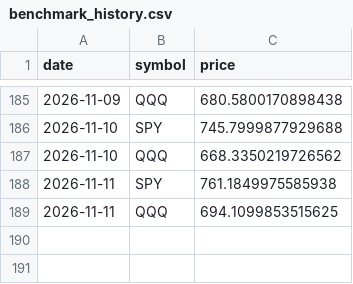
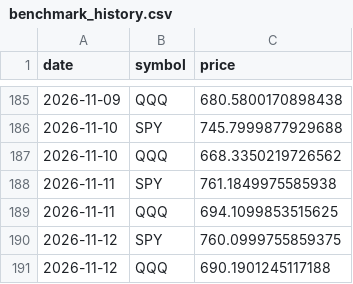
Before and after one commit to pradnyaw25/ai-portfolio-manager, a CSV file: data/benchmark_history.csv, drawn as a sheet; only a part is shown, gaps mark what is left out.

```diff
--- a/data/benchmark_history.csv
+++ b/data/benchmark_history.csv
@@ -189 +189,3 @@ date,symbol,price
 2026-11-11,QQQ,694.1099853515625
+2026-11-12,SPY,760.0999755859375
+2026-11-12,QQQ,690.1901245117188
```
Also changed, not shown: data/portfolio_history.csv, public/benchmark_history.csv, 53 other files.
